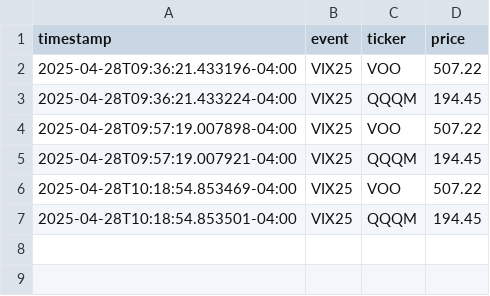
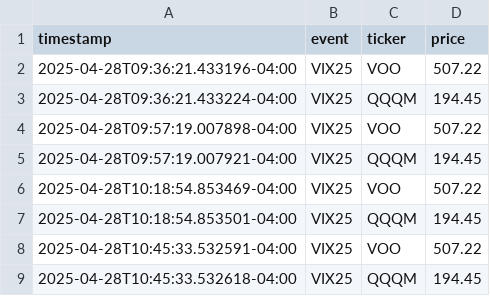
Before and after one commit to jasonchenrsg/stock-monitor, a CSV file: logs/2025-04-28_events.csv, drawn as a sheet; the diff names each change by its address in the sheet, - before the commit and + after, or states it on an @@ line.

```diff
--- a/logs/2025-04-28_events.csv
+++ b/logs/2025-04-28_events.csv
+row 8: 2025-04-28T10:45:33.532591-04:00 | VIX25 | VOO | 507.22
+row 9: 2025-04-28T10:45:33.532618-04:00 | VIX25 | QQQM | 194.45
```
Also changed, not shown: 1 other file.
